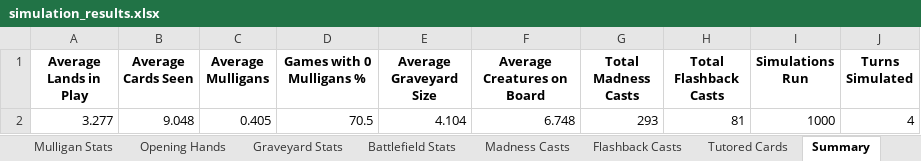
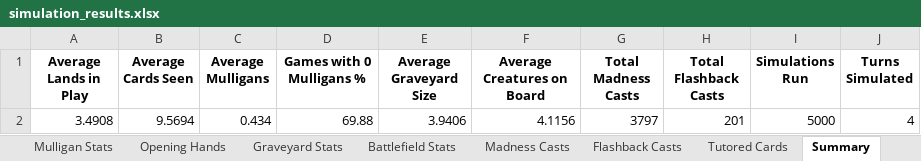
Before and after one commit to bwhalley/madnesscarlo, an Excel workbook: simulation_results.xlsx, sheet Summary, drawn as a sheet; values as stored, in another font and other column widths than the file's, no borders; removed rows and columns are numbered as before the commit, all else as after; the diff names each change by its address in the sheet, - before the commit and + after, or states it on an @@ line.

```diff
--- a/simulation_results.xlsx (sheet Summary)
+++ b/simulation_results.xlsx (sheet Summary)
-row 2: 3.277 | 9.048 | 0.405 | 70.5 | 4.104 | 6.748 | 293 | 81 | 1000 | 4
+row 2: 3.4908 | 9.5694 | 0.434 | 69.88 | 3.9406 | 4.1156 | 3797 | 201 | 5000 | 4
```
Also changed, not shown: sheet Opening Hands, sheet Graveyard Stats, sheet Card Stats, sheet Battlefield Stats, sheet Tutored Cards, sheet Mulligan Stats, 4 more sheets, 11 other files.
